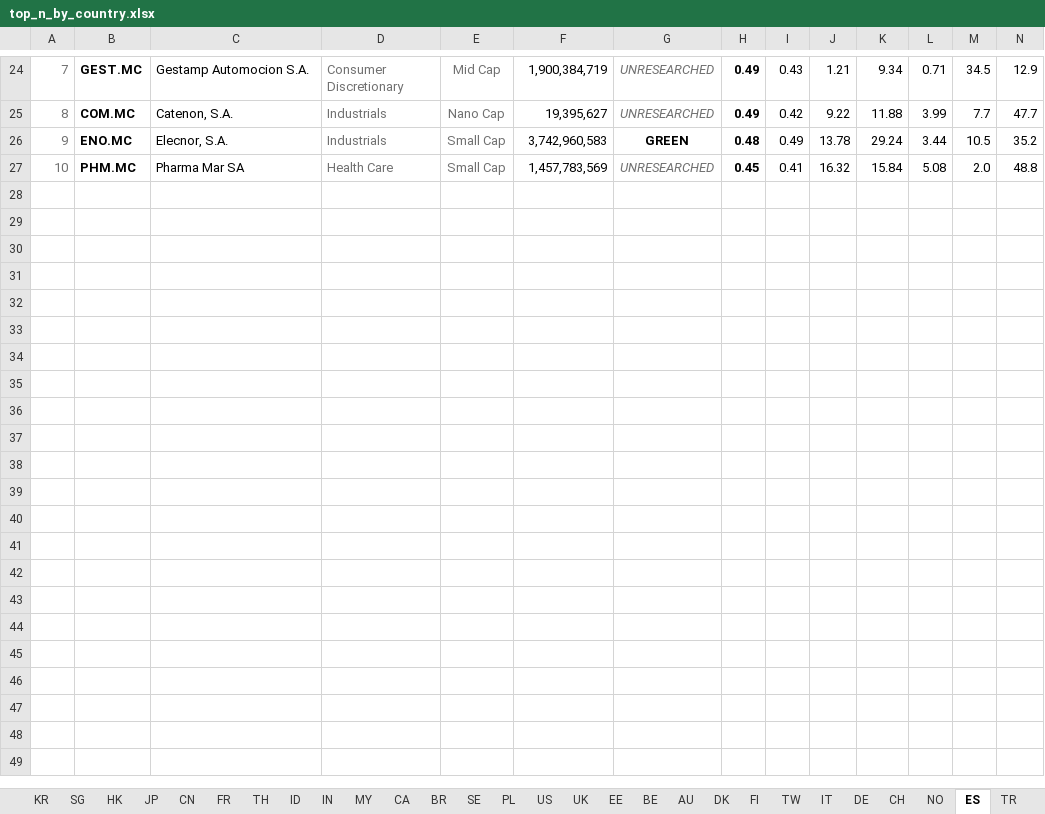
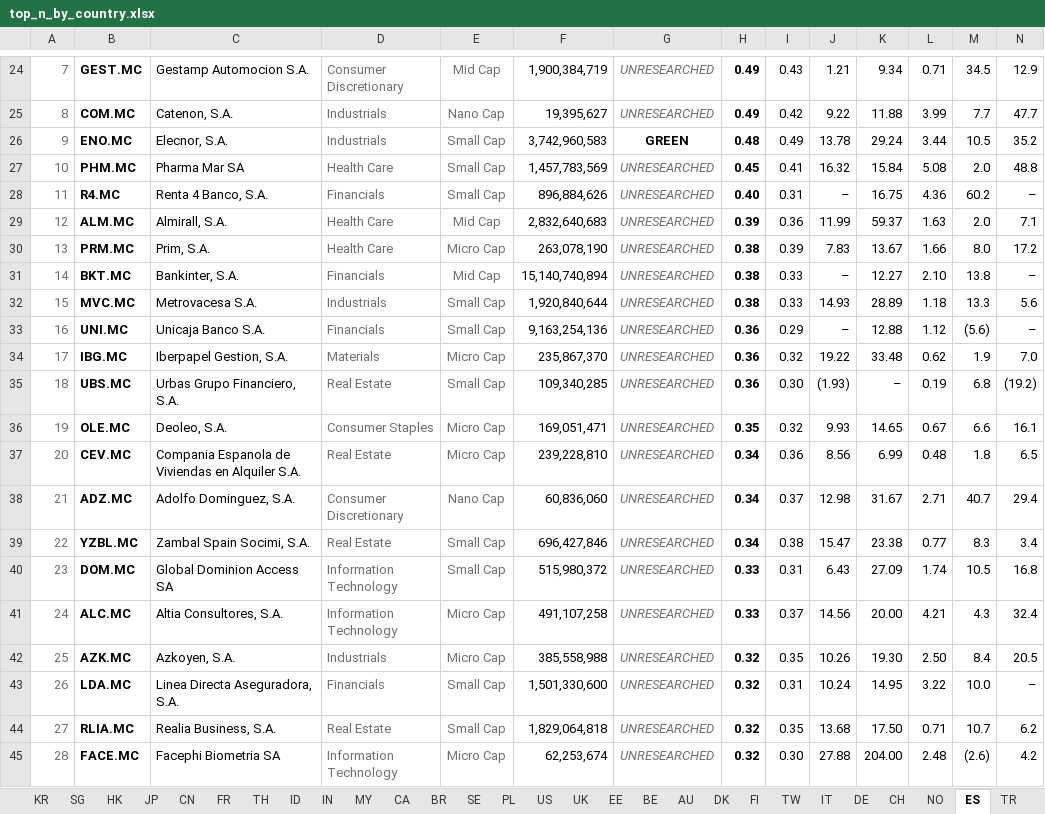
Before and after one commit to jupitersstring/cyclepapa, an Excel workbook: top_n_by_country.xlsx, sheet ES, drawn as a sheet; only a part is shown, gaps mark what is left out; values as stored, in another font and other column widths than the file's, no borders; rows hold the shown columns only; the diff covers the shown part only; the diff names each change by its address in the sheet, - before the commit and + after, or states it on an @@ line.

```diff
--- a/top_n_by_country.xlsx (sheet ES)
+++ b/top_n_by_country.xlsx (sheet ES)
+row 28: 11 | R4.MC | Renta 4 Banco, S.A. | Financials | Small Cap | 896,884,626 | UNRESEARCHED | 0.40 | 0.31 | – | 16.75 | 4.36 | 60.2 | –
+row 29: 12 | ALM.MC | Almirall, S.A. | Health Care | Mid Cap | 2,832,640,683 | UNRESEARCHED | 0.39 | 0.36 | 11.99 | 59.37 | 1.63 | 2.0 | 7.1
+row 30: 13 | PRM.MC | Prim, S.A. | Health Care | Micro Cap | 263,078,190 | UNRESEARCHED | 0.38 | 0.39 | 7.83 | 13.67 | 1.66 | 8.0 | 17.2
+row 31: 14 | BKT.MC | Bankinter, S.A. | Financials | Mid Cap | 15,140,740,894 | UNRESEARCHED | 0.38 | 0.33 | – | 12.27 | 2.10 | 13.8 | –
+row 32: 15 | MVC.MC | Metrovacesa S.A. | Industrials | Small Cap | 1,920,840,644 | UNRESEARCHED | 0.38 | 0.33 | 14.93 | 28.89 | 1.18 | 13.3 | 5.6
+row 33: 16 | UNI.MC | Unicaja Banco S.A. | Financials | Small Cap | 9,163,254,136 | UNRESEARCHED | 0.36 | 0.29 | – | 12.88 | 1.12 | (5.6) | –
+row 34: 17 | IBG.MC | Iberpapel Gestion, S.A. | Materials | Micro Cap | 235,867,370 | UNRESEARCHED | 0.36 | 0.32 | 19.22 | 33.48 | 0.62 | 1.9 | 7.0
+row 35: 18 | UBS.MC | Urbas Grupo Financiero, S.A. | Real Estate | Small Cap | 109,340,285 | UNRESEARCHED | 0.36 | 0.30 | (1.93) | – | 0.19 | 6.8 | (19.2)
+row 36: 19 | OLE.MC | Deoleo, S.A. | Consumer Staples | Micro Cap | 169,051,471 | UNRESEARCHED | 0.35 | 0.32 | 9.93 | 14.65 | 0.67 | 6.6 | 16.1
+row 37: 20 | CEV.MC | Compania Espanola de Viviendas en Alquiler S.A. | Real Estate | Micro Cap | 239,228,810 | UNRESEARCHED | 0.34 | 0.36 | 8.56 | 6.99 | 0.48 | 1.8 | 6.5
+row 38: 21 | ADZ.MC | Adolfo Dominguez, S.A. | Consumer Discretionary | Nano Cap | 60,836,060 | UNRESEARCHED | 0.34 | 0.37 | 12.98 | 31.67 | 2.71 | 40.7 | 29.4
+row 39: 22 | YZBL.MC | Zambal Spain Socimi, S.A. | Real Estate | Small Cap | 696,427,846 | UNRESEARCHED | 0.34 | 0.38 | 15.47 | 23.38 | 0.77 | 8.3 | 3.4
+row 40: 23 | DOM.MC | Global Dominion Access SA | Information Technology | Small Cap | 515,980,372 | UNRESEARCHED | 0.33 | 0.31 | 6.43 | 27.09 | 1.74 | 10.5 | 16.8
+row 41: 24 | ALC.MC | Altia Consultores, S.A. | Information Technology | Micro Cap | 491,107,258 | UNRESEARCHED | 0.33 | 0.37 | 14.56 | 20.00 | 4.21 | 4.3 | 32.4
+row 42: 25 | AZK.MC | Azkoyen, S.A. | Industrials | Micro Cap | 385,558,988 | UNRESEARCHED | 0.32 | 0.35 | 10.26 | 19.30 | 2.50 | 8.4 | 20.5
+row 43: 26 | LDA.MC | Linea Directa Aseguradora, S.A. | Financials | Small Cap | 1,501,330,600 | UNRESEARCHED | 0.32 | 0.31 | 10.24 | 14.95 | 3.22 | 10.0 | –
+row 44: 27 | RLIA.MC | Realia Business, S.A. | Real Estate | Small Cap | 1,829,064,818 | UNRESEARCHED | 0.32 | 0.35 | 13.68 | 17.50 | 0.71 | 10.7 | 6.2
+row 45: 28 | FACE.MC | Facephi Biometria SA | Information Technology | Micro Cap | 62,253,674 | UNRESEARCHED | 0.32 | 0.30 | 27.88 | 204.00 | 2.48 | (2.6) | 4.2
```
Also changed, not shown: 2 added rows and 1 edited cell elsewhere in this sheet, sheet BE, sheet AT, sheet AR, sheet CH, sheet IT, sheet DK, 38 more sheets, otc_archetype_book.xlsx, top_by_archetype_book.xlsx, 20 other files.
